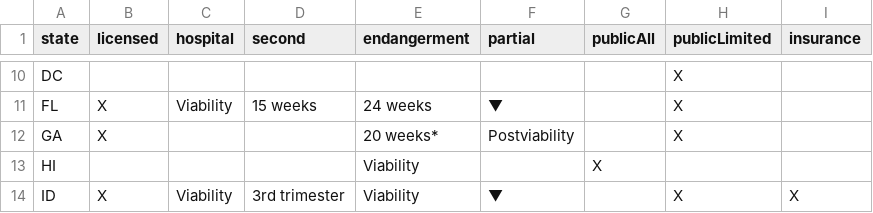
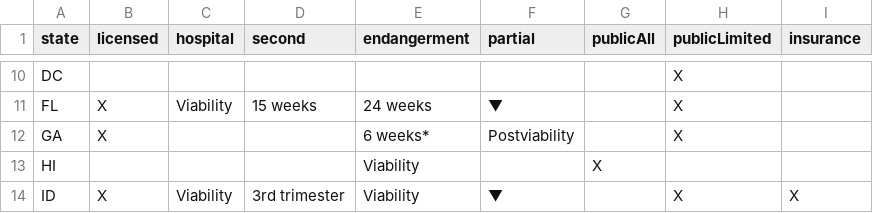
Before and after one commit to enjalot/guttmacher-scrape, a CSV file: data/abortion-overview-page1.csv, drawn as a sheet; only a part is shown, gaps mark what is left out.

Commit message:
Updated data

```diff
--- a/data/abortion-overview-page1.csv
+++ b/data/abortion-overview-page1.csv
@@ -11,3 +11,3 @@ DC,,,,,,,X,
 FL,X,Viability,15 weeks,24 weeks,▼,,X,
-GA,X,,,20 weeks*,Postviability,,X,
+GA,X,,,6 weeks*,Postviability,,X,
 HI,,,,Viability,,X,,
```
Also changed, not shown: 6 other files.
